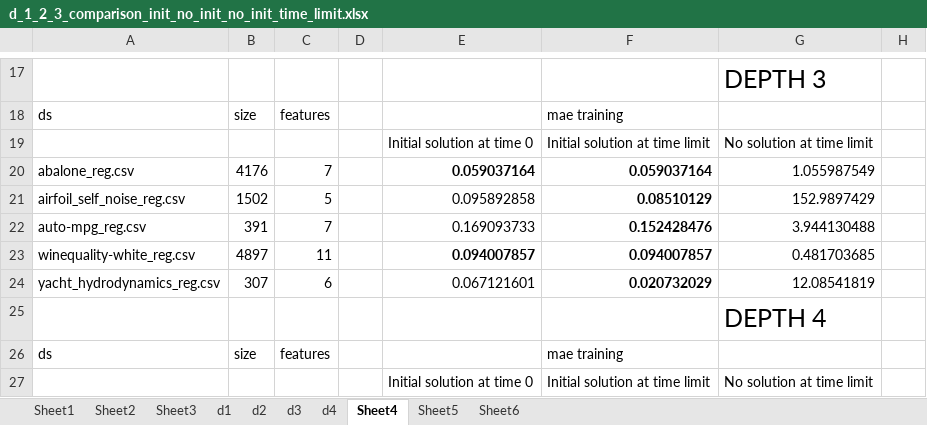
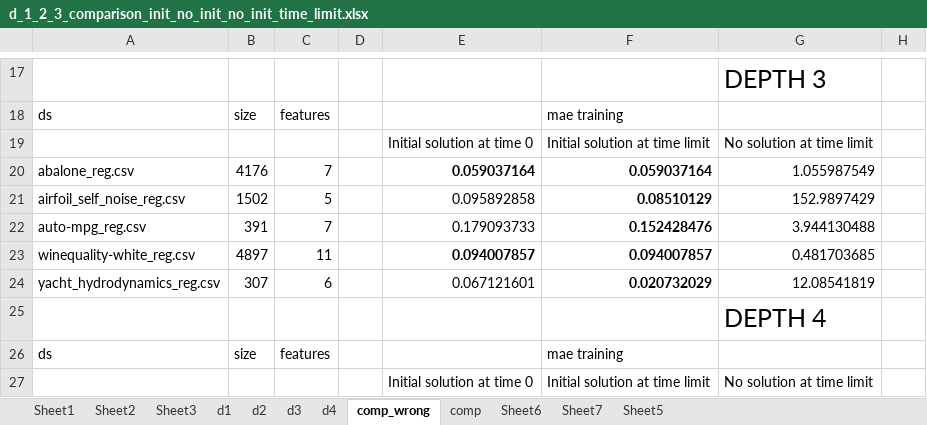
Before and after one commit to turing95/trees, an Excel workbook: Results/d_1_2_3_comparison_init_no_init_no_init_time_limit.xlsx, sheet comp_wrong, drawn as a sheet; only a part is shown, gaps mark what is left out; values as stored, in another font and other column widths than the file's, no borders; the diff names each change by its address in the sheet, - before the commit and + after, or states it on an @@ line.

```diff
--- a/Results/d_1_2_3_comparison_init_no_init_no_init_time_limit.xlsx (sheet comp_wrong)
+++ b/Results/d_1_2_3_comparison_init_no_init_no_init_time_limit.xlsx (sheet comp_wrong)
-sheet tab: Sheet4
+sheet tab: comp_wrong
+sheet tab: comp
+sheet tab: Sheet7
@@ sheet tab order changed: Sheet1 | Sheet2 | Sheet3 | d1 | d2 | d3 | d4 | comp_wrong | comp | Sheet6 | Sheet7 | Sheet5 @@
-E22: 0.169093733
+E22: 0.179093733
```
Also changed, not shown: sheet Sheet6, 26 other files.
